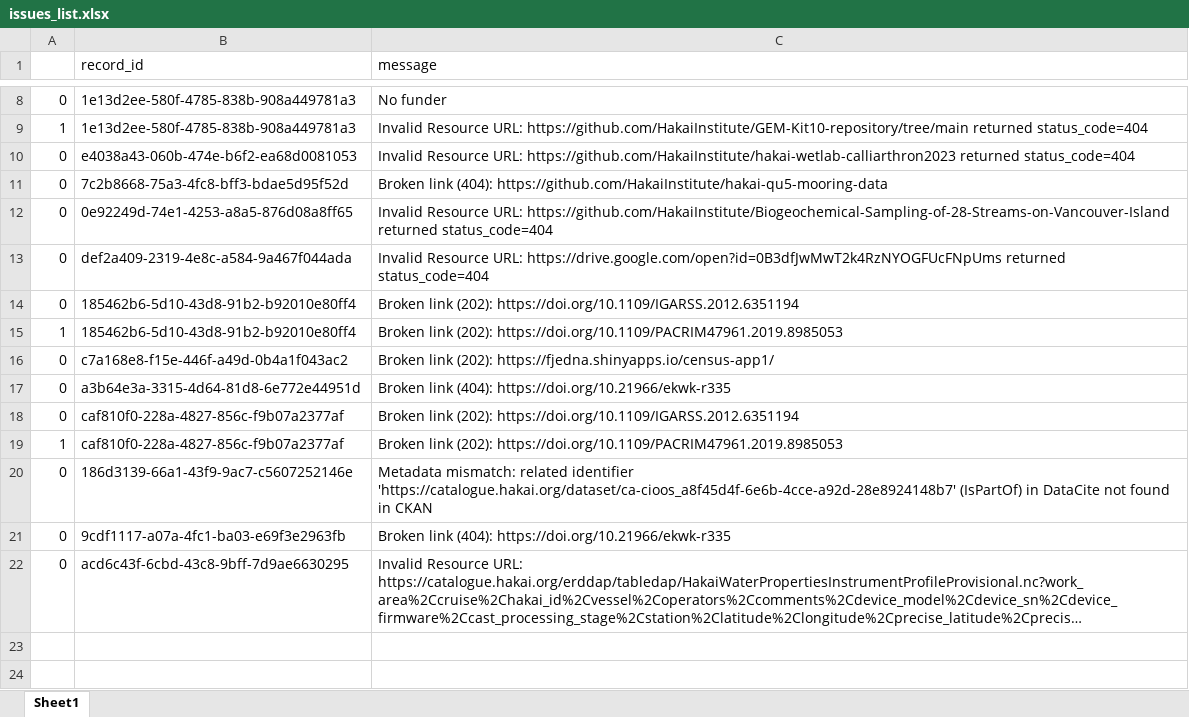
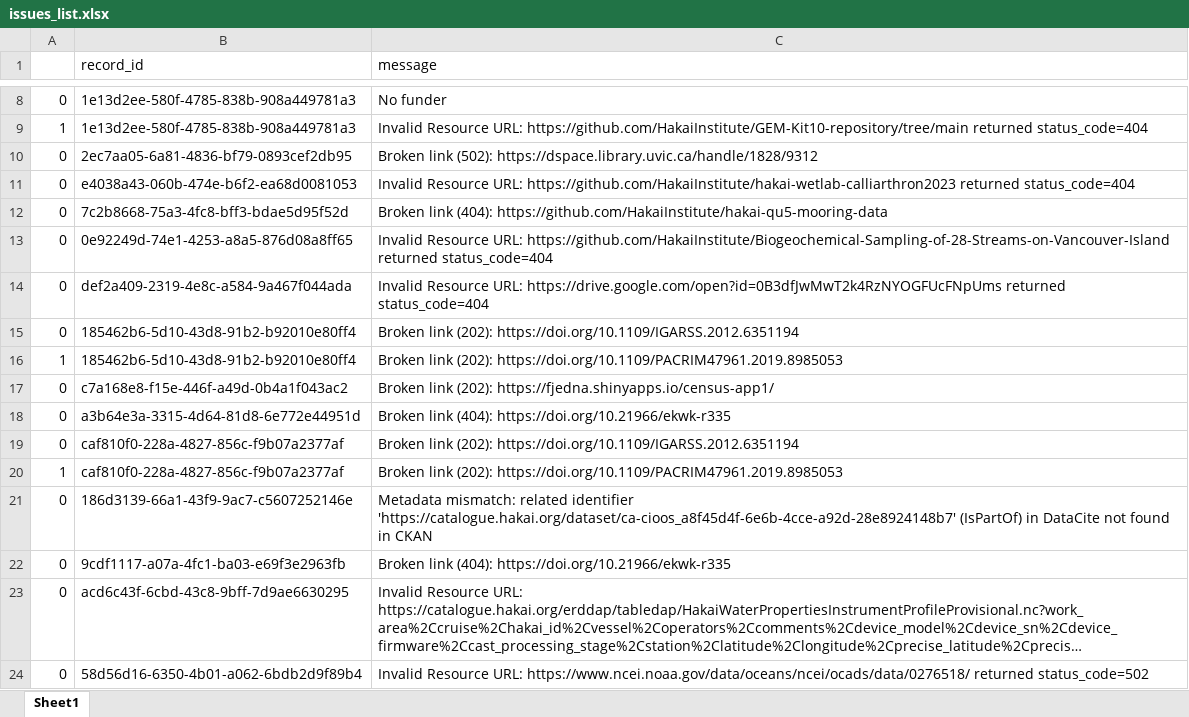
Before and after one commit to HakaiInstitute/hakai-ckan-records-checks, an Excel workbook: docs/issues_list.xlsx, sheet Sheet1, drawn as a sheet; only a part is shown, gaps mark what is left out; long unchanged cells end in …; values as stored, in another font and other column widths than the file's, no borders; the diff names each change by its address in the sheet, - before the commit and + after, or states it on an @@ line.

```diff
--- a/docs/issues_list.xlsx (sheet Sheet1)
+++ b/docs/issues_list.xlsx (sheet Sheet1)
+row 10: 0 | 2ec7aa05-6a81-4836-bf79-0893cef2db95 | Broken link (502): https://dspace.library.uvic.ca/handle/1828/9312
+row 24: 0 | 58d56d16-6350-4b01-a062-6bdb2d9f89b4 | Invalid Resource URL: https://www.ncei.noaa.gov/data/oceans/ncei/ocads/data/0276518/ returned status_code=502
```
Also changed, not shown: docs/catalog_summary.xlsx, 7 other files.
